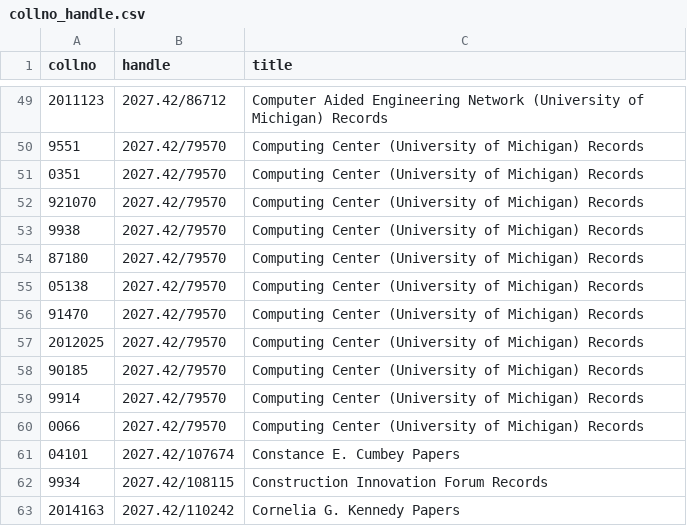
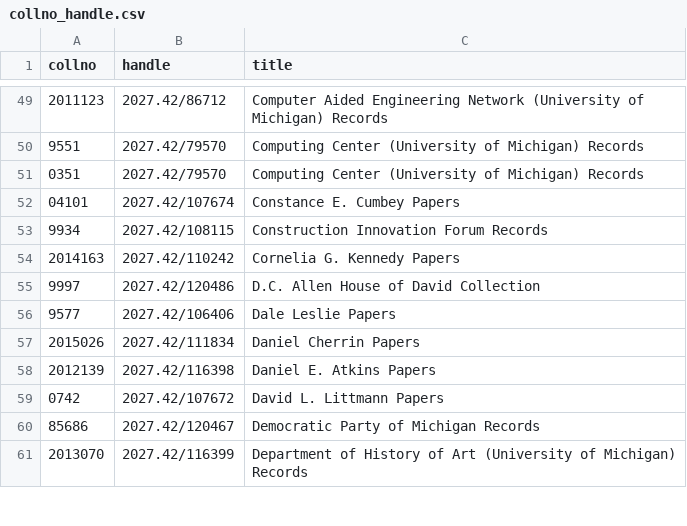
Before and after one commit to bentley-historical-library/deep_blue_deposit, a CSV file: dspace_collection_handle_to_archivesspace/collno_handle.csv, drawn as a sheet; only a part is shown, gaps mark what is left out; the shorter side is filled out with more unchanged rows.

Commit message:
computing center related docs

```diff
--- a/dspace_collection_handle_to_archivesspace/collno_handle.csv
+++ b/dspace_collection_handle_to_archivesspace/collno_handle.csv
@@ -51,11 +51,2 @@ collno,handle,title
 0351,2027.42/79570,Computing Center (University of Michigan) Records
-921070,2027.42/79570,Computing Center (University of Michigan) Records
-9938,2027.42/79570,Computing Center (University of Michigan) Records
-87180,2027.42/79570,Computing Center (University of Michigan) Records
-05138,2027.42/79570,Computing Center (University of Michigan) Records
-91470,2027.42/79570,Computing Center (University of Michigan) Records
-2012025,2027.42/79570,Computing Center (University of Michigan) Records
-90185,2027.42/79570,Computing Center (University of Michigan) Records
-9914,2027.42/79570,Computing Center (University of Michigan) Records
-0066,2027.42/79570,Computing Center (University of Michigan) Records
 04101,2027.42/107674,Constance E. Cumbey Papers
```
